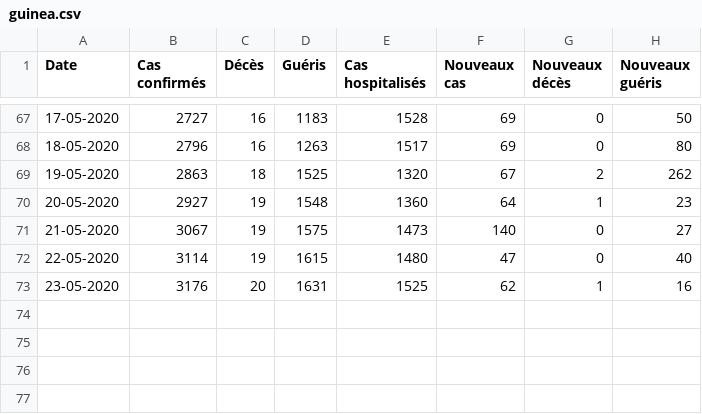
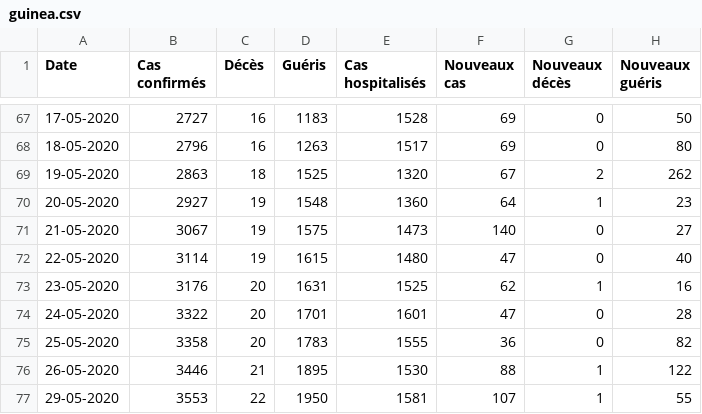
Before and after one commit to ATidiane/Covid-19-Guinea, a CSV file: data/guinea.csv, drawn as a sheet; only a part is shown, gaps mark what is left out; the diff names each change by its address in the sheet, - before the commit and + after, or states it on an @@ line.

Commit message:
automatic update of data and graphs

```diff
--- a/data/guinea.csv
+++ b/data/guinea.csv
+row 74: 24-05-2020 | 3322 | 20 | 1701 | 1601 | 47 | 0 | 28
+row 75: 25-05-2020 | 3358 | 20 | 1783 | 1555 | 36 | 0 | 82
+row 76: 26-05-2020 | 3446 | 21 | 1895 | 1530 | 88 | 1 | 122
+row 77: 29-05-2020 | 3553 | 22 | 1950 | 1581 | 107 | 1 | 55
```
Also changed, not shown: 3 other files.
